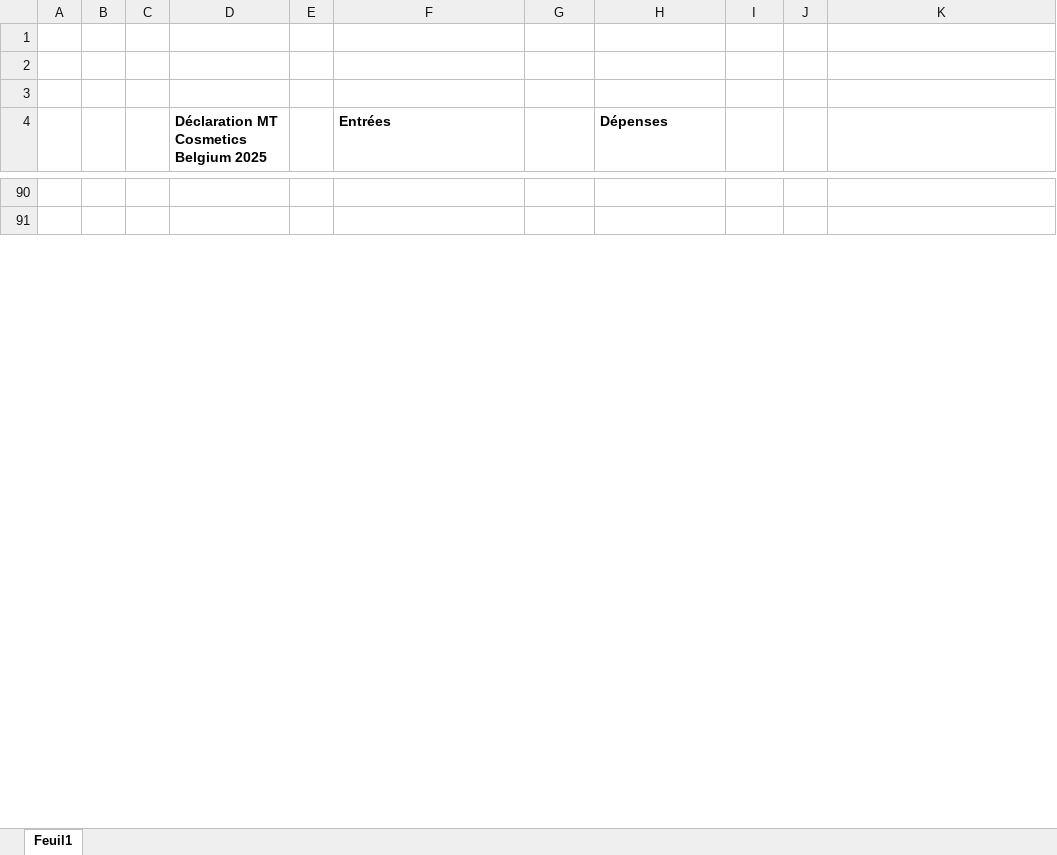
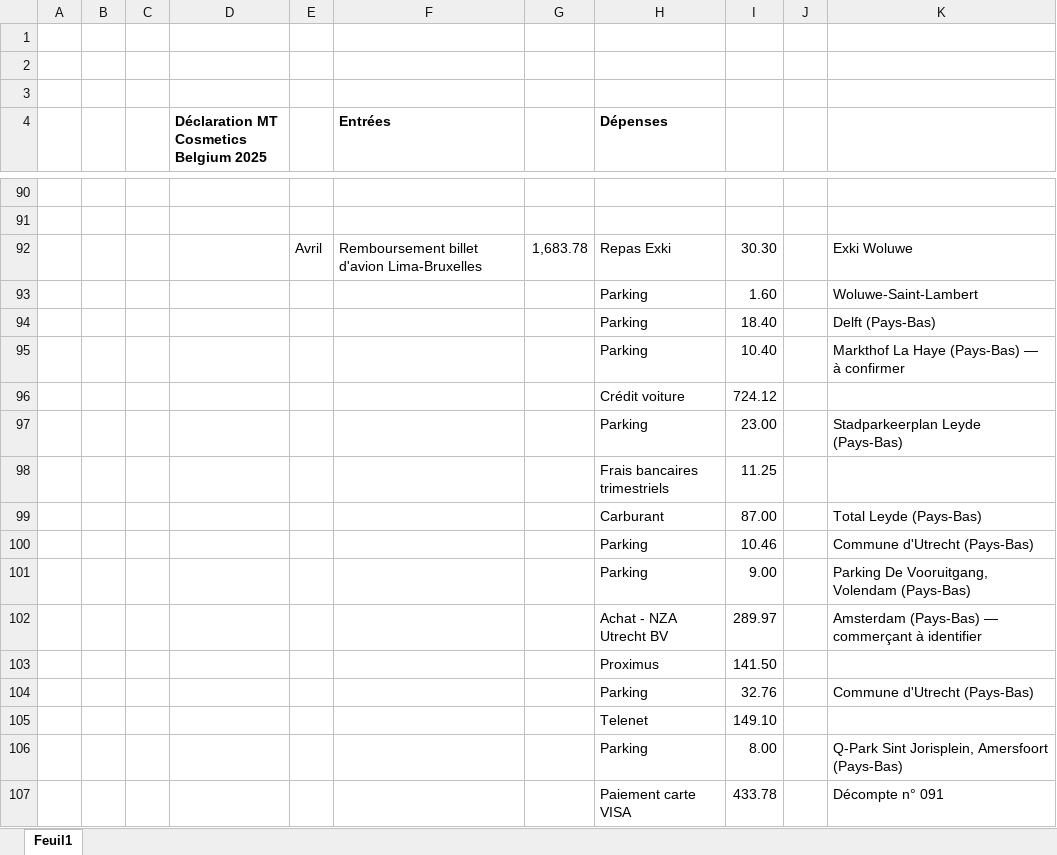
Before and after one commit to thibaultduchene-lab/claude, an Excel workbook: Bilan_2025_MTCB.xlsx, sheet Feuil1, drawn as a sheet; only a part is shown, gaps mark what is left out; values as stored, in another font and other column widths than the file's, no borders; the diff covers the shown part only; the diff names each change by its address in the sheet, - before the commit and + after, or states it on an @@ line.

```diff
--- a/Bilan_2025_MTCB.xlsx (sheet Feuil1)
+++ b/Bilan_2025_MTCB.xlsx (sheet Feuil1)
+row 92:  |  |  |  | Avril | Remboursement billet d'avion Lima-Bruxelles | 1,683.78 | Repas Exki | 30.30 |  | Exki Woluwe
+row 93:  |  |  |  |  |  |  | Parking | 1.60 |  | Woluwe-Saint-Lambert
+row 94:  |  |  |  |  |  |  | Parking | 18.40 |  | Delft (Pays-Bas)
+row 95:  |  |  |  |  |  |  | Parking | 10.40 |  | Markthof La Haye (Pays-Bas) — à confirmer
+row 96:  |  |  |  |  |  |  | Crédit voiture | 724.12
+row 97:  |  |  |  |  |  |  | Parking | 23.00 |  | Stadparkeerplan Leyde (Pays-Bas)
+row 98:  |  |  |  |  |  |  | Frais bancaires trimestriels | 11.25
+row 99:  |  |  |  |  |  |  | Carburant | 87.00 |  | Total Leyde (Pays-Bas)
+row 100:  |  |  |  |  |  |  | Parking | 10.46 |  | Commune d'Utrecht (Pays-Bas)
+row 101:  |  |  |  |  |  |  | Parking | 9.00 |  | Parking De Vooruitgang, Volendam (Pays-Bas)
+row 102:  |  |  |  |  |  |  | Achat - NZA Utrecht BV | 289.97 |  | Amsterdam (Pays-Bas) — commerçant à identifier
+row 103:  |  |  |  |  |  |  | Proximus | 141.50
+row 104:  |  |  |  |  |  |  | Parking | 32.76 |  | Commune d'Utrecht (Pays-Bas)
+row 105:  |  |  |  |  |  |  | Telenet | 149.10
+row 106:  |  |  |  |  |  |  | Parking | 8.00 |  | Q-Park Sint Jorisplein, Amersfoort (Pays-Bas)
+row 107:  |  |  |  |  |  |  | Paiement carte VISA | 433.78 |  | Décompte n° 091
```
Also changed, not shown: 15 added rows and 2 edited cells elsewhere in this sheet, 1 other file.
